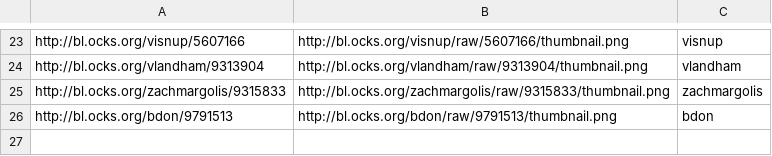
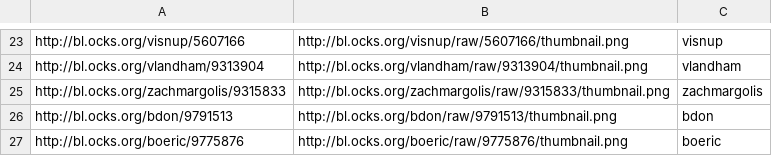
Before and after one commit to visfest/visfest.com, a CSV file: blocks.csv, drawn as a sheet; only a part is shown, gaps mark what is left out; the diff names each change by its address in the sheet, - before the commit and + after, or states it on an @@ line.

Commit message:
Update blocks.csv

```diff
--- a/blocks.csv
+++ b/blocks.csv
+row 27: http://bl.ocks.org/boeric/9775876 | http://bl.ocks.org/boeric/raw/9775876/thumbnail.png | boeric
```
